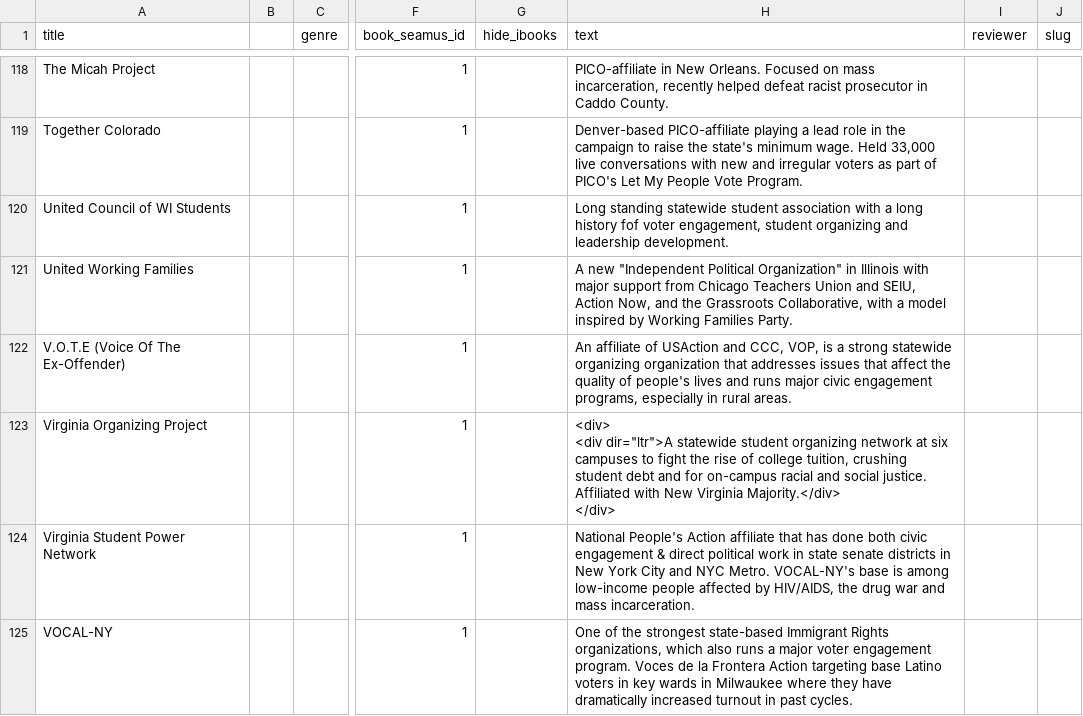
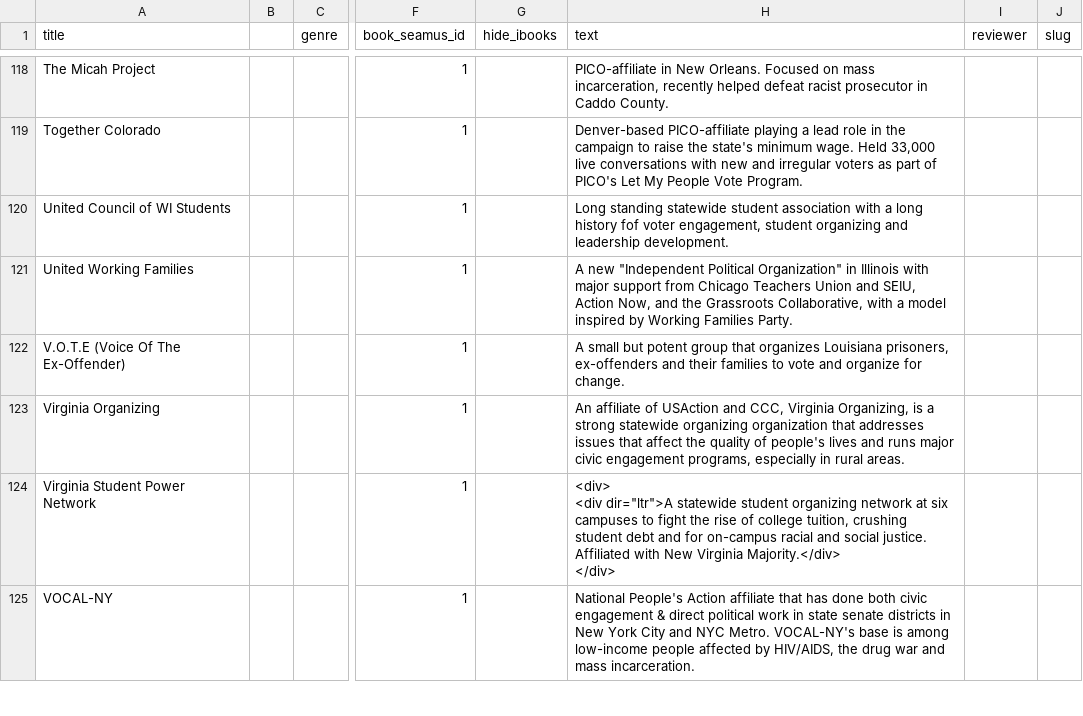
Before and after one commit to mroswell/m2016, a CSV file: data/books.csv, drawn as a sheet; only a part is shown, gaps mark what is left out; ↵ is a line break in a cell; the diff covers the shown part only; the diff names each change by its address in the sheet, - before the commit and + after, or states it on an @@ line.

```diff
--- a/data/books.csv
+++ b/data/books.csv
-H122 (text): An affiliate of USAction and CCC, VOP, is a strong statewide organizing organization that addresses issues that affect the quality of people's lives and runs major civic engagement programs, especially in rural areas.
+H122 (text): A small but potent group that organizes Louisiana prisoners, ex-offenders and their families to vote and organize for change.
-A123 (title): Virginia Organizing Project
+A123 (title): Virginia Organizing
-H123 (text): <div> ↵ <div dir="ltr">A statewide student organizing network at six campuses to fight the rise of college tuition, crushing student debt and for on-campus racial and social justice. Affiliated with New Virginia Majority.</div> ↵ </div>
+H123 (text): An affiliate of USAction and CCC, Virginia Organizing, is a strong statewide organizing organization that addresses issues that affect the quality of people's lives and runs major civic engagement programs, especially in rural areas.
-H124 (text): National People's Action affiliate that has done both civic engagement & direct political work in state senate districts in New York City and NYC Metro. VOCAL-NY's base is among low-income people affected by HIV/AIDS, the drug war and mass incarceration.
+H124 (text): <div> ↵ <div dir="ltr">A statewide student organizing network at six campuses to fight the rise of college tuition, crushing student debt and for on-campus racial and social justice. Affiliated with New Virginia Majority.</div> ↵ </div>
-H125 (text): One of the strongest state-based Immigrant Rights organizations, which also runs a major voter engagement program. Voces de la Frontera Action targeting base Latino voters in key wards in Milwaukee where they have dramatically increased turnout in past cycles.
+H125 (text): National People's Action affiliate that has done both civic engagement & direct political work in state senate districts in New York City and NYC Metro. VOCAL-NY's base is among low-income people affected by HIV/AIDS, the drug war and mass incarceration.
```
Also changed, not shown: 4 edited cells elsewhere in this file, 1 other file.
